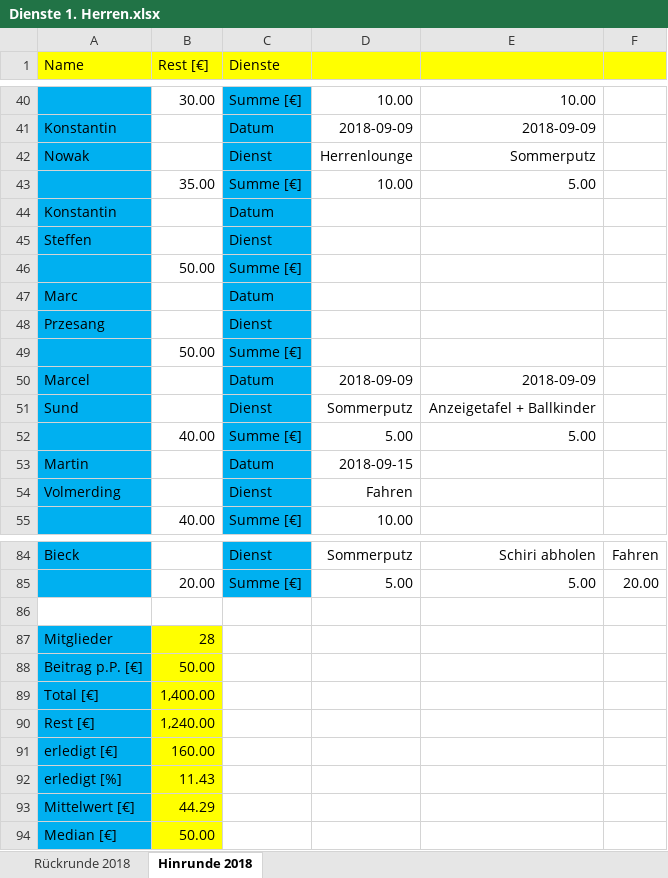
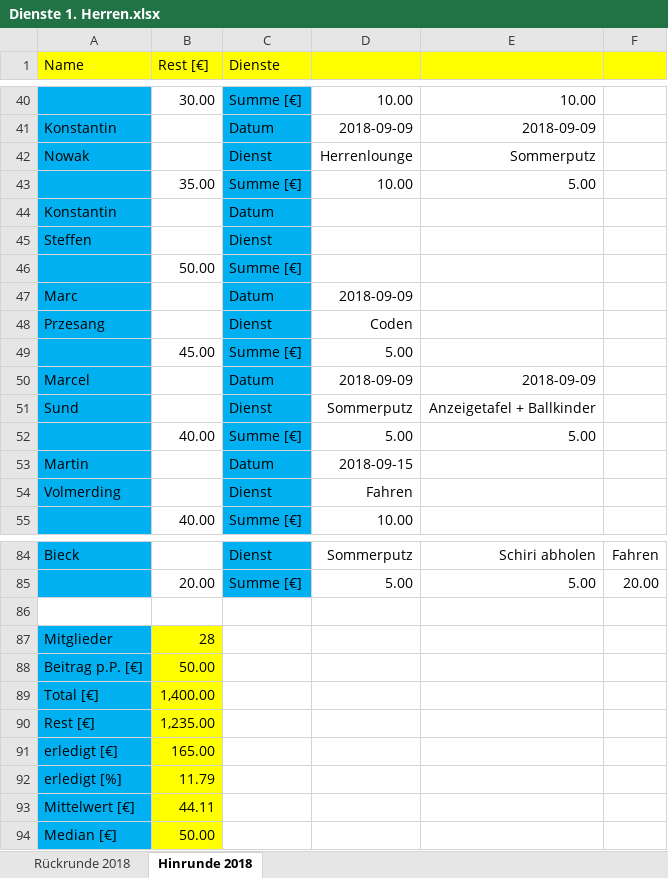
Before and after one commit to BjoernDaase/AGDienste, an Excel workbook: Dienste 1. Herren.xlsx, sheet Hinrunde 2018, drawn as a sheet; only a part is shown, gaps mark what is left out; values as stored, in another font and other column widths than the file's, no borders; conditional formats not drawn; removed rows and columns are numbered as before the commit, all else as after; the diff names each change by its address in the sheet, - before the commit and + after, or states it on an @@ line.

Commit message:
Weekly update duties 2018-09-20 18:49:42

```diff
--- a/Dienste 1. Herren.xlsx (sheet Hinrunde 2018)
+++ b/Dienste 1. Herren.xlsx (sheet Hinrunde 2018)
-D47: (empty)
+D47: 2018-09-09
-D48: (empty)
+D48: Coden
-row 49:  | 50.00 | Summe [€]
+row 49:  | 45.00 | Summe [€] | 5.00
-B90 (Rest [€]): 1,240.00
+B90 (Rest [€]): 1,235.00
-B91 (Rest [€]): 160.00
+B91 (Rest [€]): 165.00
-B92 (Rest [€]): 11.43
+B92 (Rest [€]): 11.79
-B93 (Rest [€]): 44.29
+B93 (Rest [€]): 44.11
```
